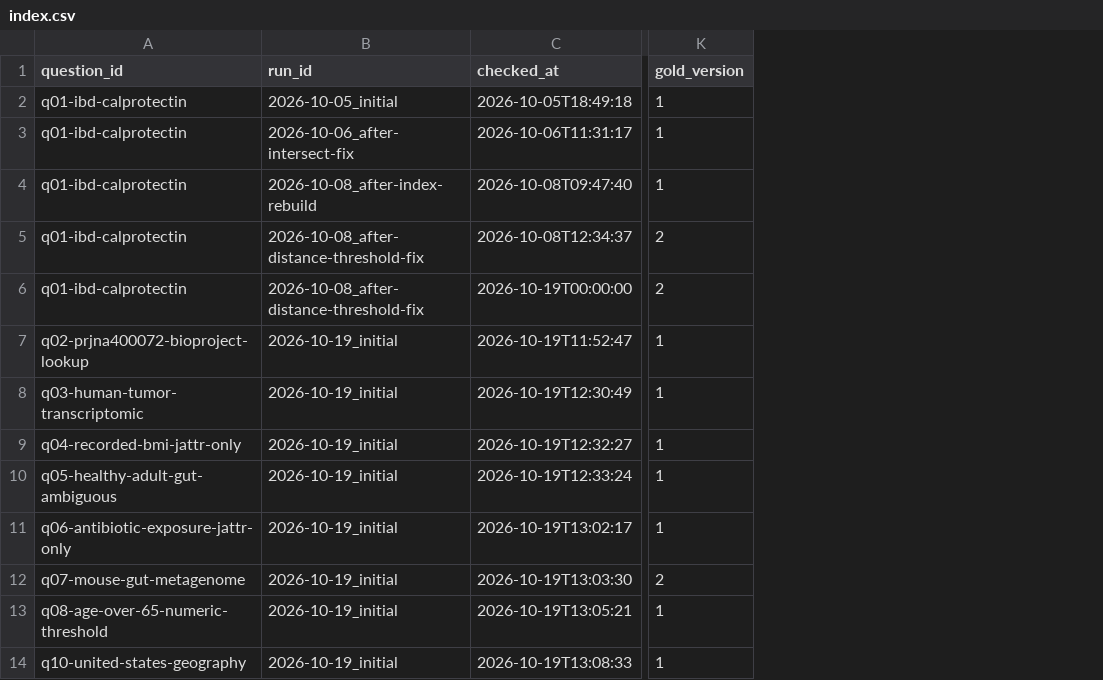
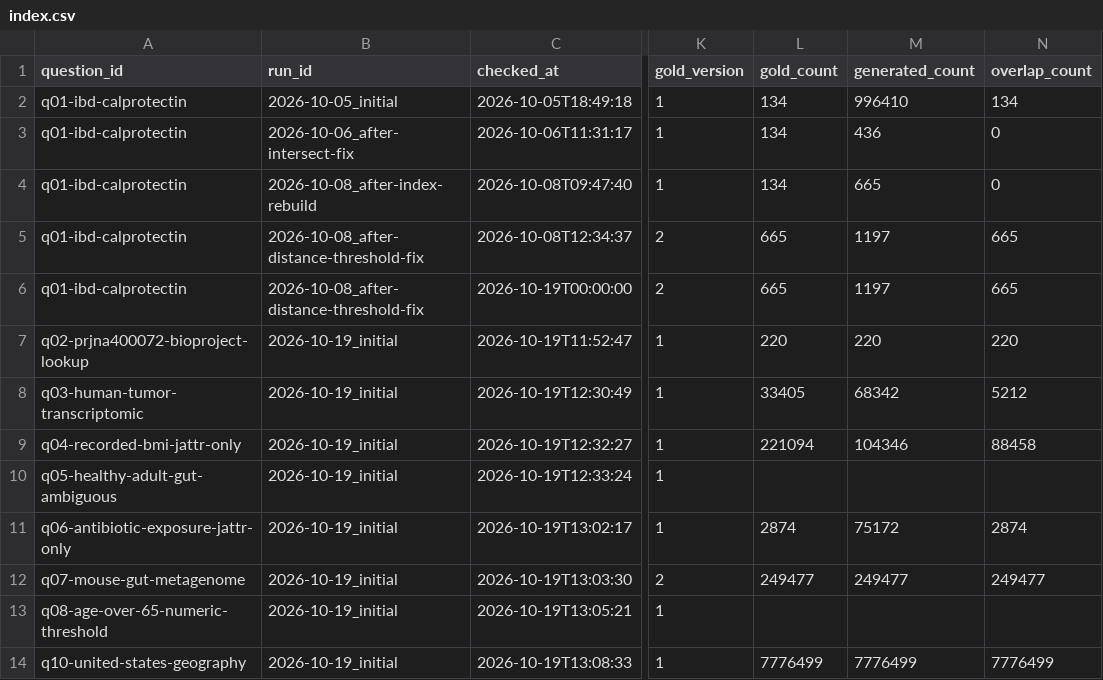
Before and after one commit to YPinto-Lab/cohort-query, a CSV file: Scripts/eval/audit/index.csv, drawn as a sheet; only a part is shown, gaps mark what is left out; the diff names each change by its address in the sheet, - before the commit and + after, or states it on an @@ line.

```diff
--- a/Scripts/eval/audit/index.csv
+++ b/Scripts/eval/audit/index.csv
+column L (gold_count), rows 2-14: 134 | 134 | 134 | 665 | 665 | 220 | 33405 | 221094 |  | 2874 | 249477 |  | 7776499
+column M (generated_count), rows 2-14: 996410 | 436 | 665 | 1197 | 1197 | 220 | 68342 | 104346 |  | 75172 | 249477 |  | 7776499
+column N (overlap_count), rows 2-14: 134 | 0 | 0 | 665 | 665 | 220 | 5212 | 88458 |  | 2874 | 249477 |  | 7776499
```
Also changed, not shown: 5 other files.
